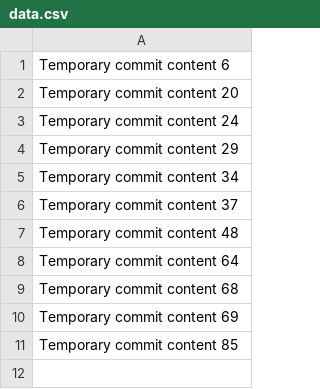
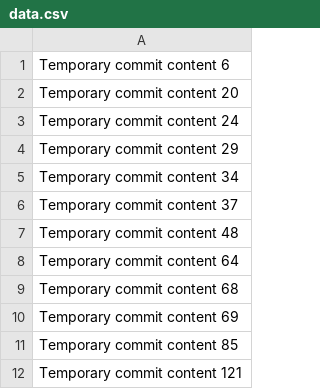
Before and after one commit to goheishs3h/goheish, a CSV file: data.csv, drawn as a sheet; the diff names each change by its address in the sheet, - before the commit and + after, or states it on an @@ line.

```diff
--- a/data.csv
+++ b/data.csv
+row 12: Temporary commit content 121
```
